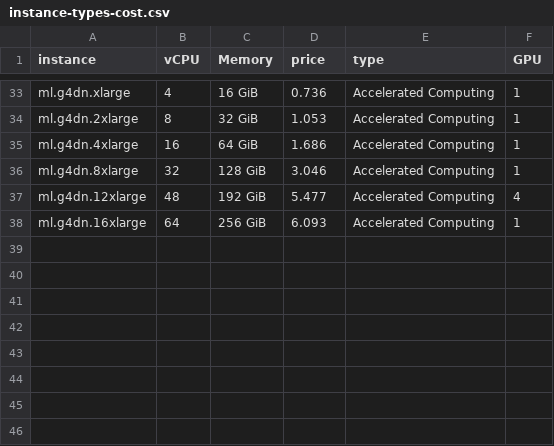
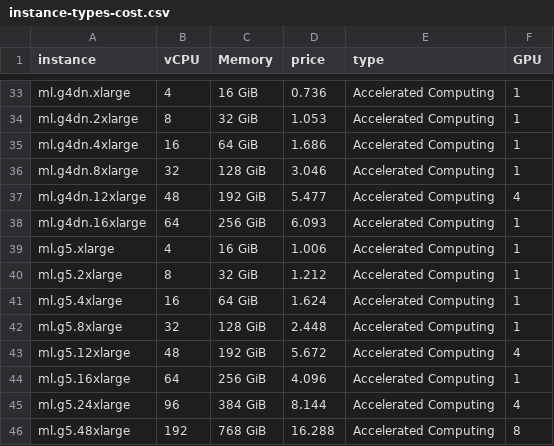
Before and after one commit to syne-tune/syne-tune, a CSV file: syne_tune/backend/sagemaker_backend/instance-types-cost.csv, drawn as a sheet; only a part is shown, gaps mark what is left out; the diff names each change by its address in the sheet, - before the commit and + after, or states it on an @@ line.

Commit message:
Adding g5 Sagemaker instances

```diff
--- a/syne_tune/backend/sagemaker_backend/instance-types-cost.csv
+++ b/syne_tune/backend/sagemaker_backend/instance-types-cost.csv
+row 39: ml.g5.xlarge | 4 | 16 GiB | 1.006 | Accelerated Computing | 1
+row 40: ml.g5.2xlarge | 8 | 32 GiB | 1.212 | Accelerated Computing | 1
+row 41: ml.g5.4xlarge | 16 | 64 GiB | 1.624 | Accelerated Computing | 1
+row 42: ml.g5.8xlarge | 32 | 128 GiB | 2.448 | Accelerated Computing | 1
+row 43: ml.g5.12xlarge | 48 | 192 GiB | 5.672 | Accelerated Computing | 4
+row 44: ml.g5.16xlarge | 64 | 256 GiB | 4.096 | Accelerated Computing | 1
+row 45: ml.g5.24xlarge | 96 | 384 GiB | 8.144 | Accelerated Computing | 4
+row 46: ml.g5.48xlarge | 192 | 768 GiB | 16.288 | Accelerated Computing | 8
```
